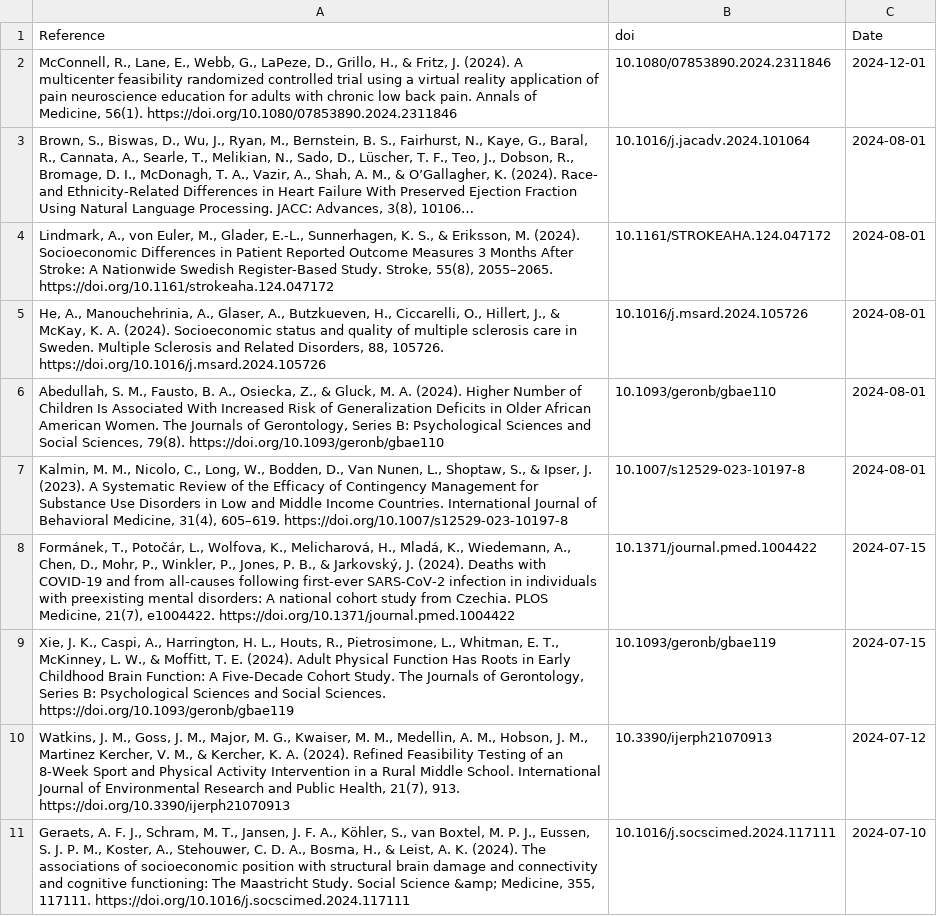
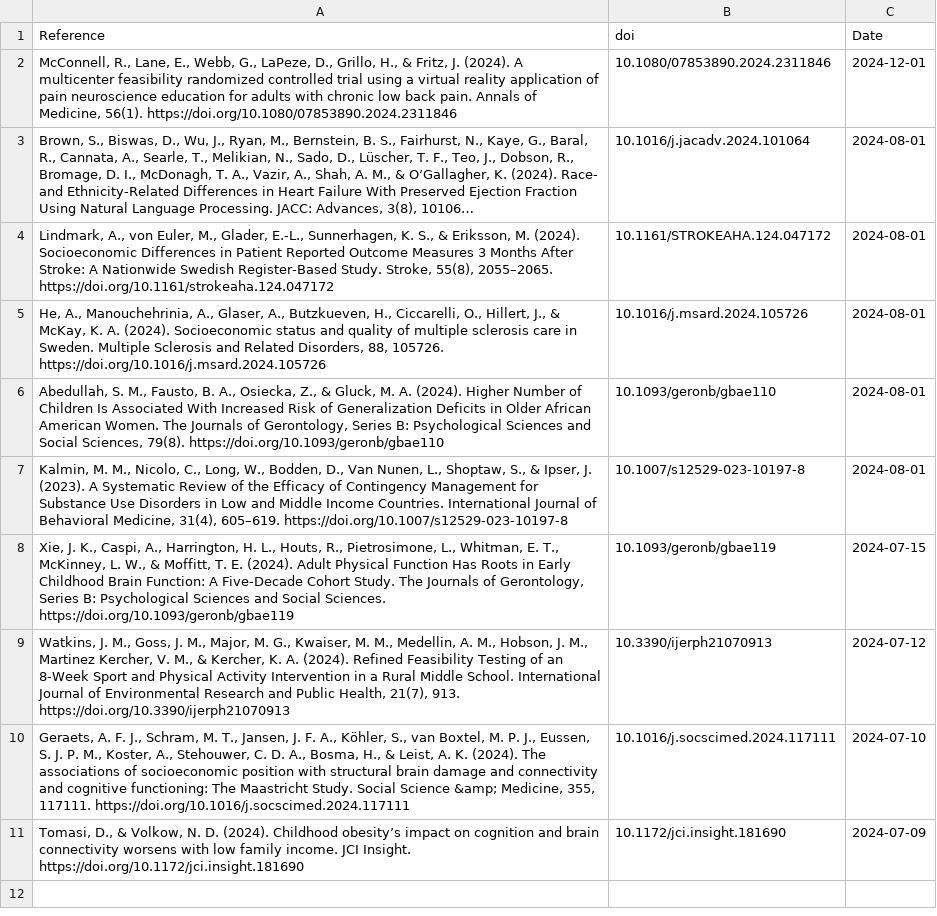
Before and after one commit to FedeGiovannetti/SESNeuroscienceRefs, a CSV file: SESneuroscienceRefs/Data/references_pubmed_ ((socioeconomic status) OR (poverty)) AND (neuroscience) .csv, drawn as a sheet; long unchanged cells end in ….

```diff
--- a/SESneuroscienceRefs/Data/references_pubmed_ ((socioeconomic status) OR (poverty)) AND (neuroscience) .csv
+++ b/SESneuroscienceRefs/Data/references_pubmed_ ((socioeconomic status) OR (poverty)) AND (neuroscience) .csv
@@ -7,3 +7,2 @@
 "Kalmin, M. M., Nicolo, C., Long, W., Bodden, D., Van Nunen, L., Shoptaw, S., & Ipser, J. (2023). A Systematic Review of the Efficacy of Contingency Management for Substance Use Disorders in Low and Middle Income Countries. International Journal of Behavioral Medicine, 31(4), 605–619. https://doi.org/10.1007/s12529-023-10197-8","10.1007/s12529-023-10197-8",2024-08-01
-"Formánek, T., Potočár, L., Wolfova, K., Melicharová, H., Mladá, K., Wiedemann, A., Chen, D., Mohr, P., Winkler, P., Jones, P. B., & Jarkovský, J. (2024). Deaths with COVID-19 and from all-causes following first-ever SARS-CoV-2 infection in individuals with preexisting mental disorders: A national cohort study from Czechia. PLOS Medicine, 21(7), e1004422. https://doi.org/10.1371/journal.pmed.1004422","10.1371/journal.pmed.1004422",2024-07-15
 "Xie, J. K., Caspi, A., Harrington, H. L., Houts, R., Pietrosimone, L., Whitman, E. T., McKinney, L. W., & Moffitt, T. E. (2024). Adult Physical Function Has Roots in Early Childhood Brain Function: A Five-Decade Cohort Study. The Journals of Gerontology, Series B: Psychological Sciences and Social Sciences. https://doi.org/10.1093/geronb/gbae119","10.1093/geronb/gbae119",2024-07-15
@@ -11 +10,2 @@
 "Geraets, A. F. J., Schram, M. T., Jansen, J. F. A., Köhler, S., van Boxtel, M. P. J., Eussen, S. J. P. M., Koster, A., Stehouwer, C. D. A., Bosma, H., & Leist, A. K. (2024). The associations of socioeconomic position with structural brain damage and connectivity and cognitive functioning: The Maastricht Study. Social Science &amp; Medicine, 355, 117111. https://doi.org/10.1016/j.socscimed.2024.117111","10.1016/j.socscimed.2024.117111",2024-07-10
+"Tomasi, D., & Volkow, N. D. (2024). Childhood obesity’s impact on cognition and brain connectivity worsens with low family income. JCI Insight. https://doi.org/10.1172/jci.insight.181690","10.1172/jci.insight.181690",2024-07-09
```
Also changed, not shown: SESneuroscienceRefs/Data/references_pubmed_ ((socioeconomic status) OR (poverty)) AND (brain) .csv.
